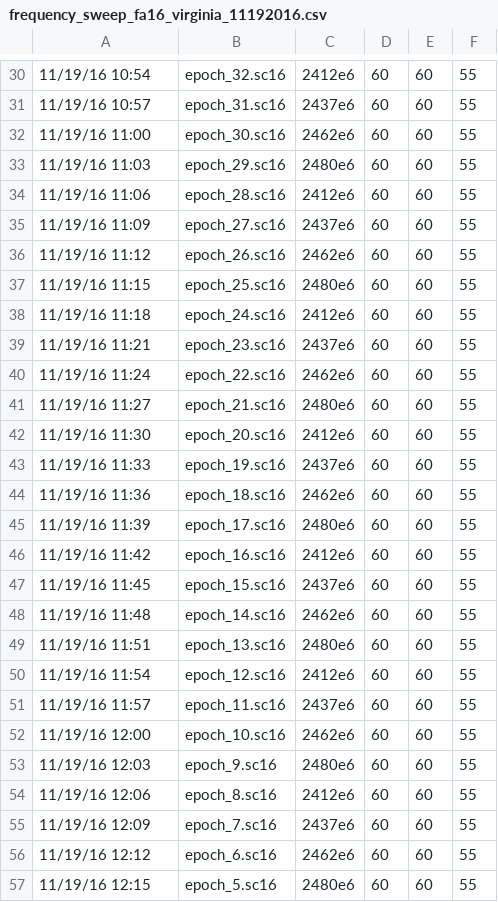
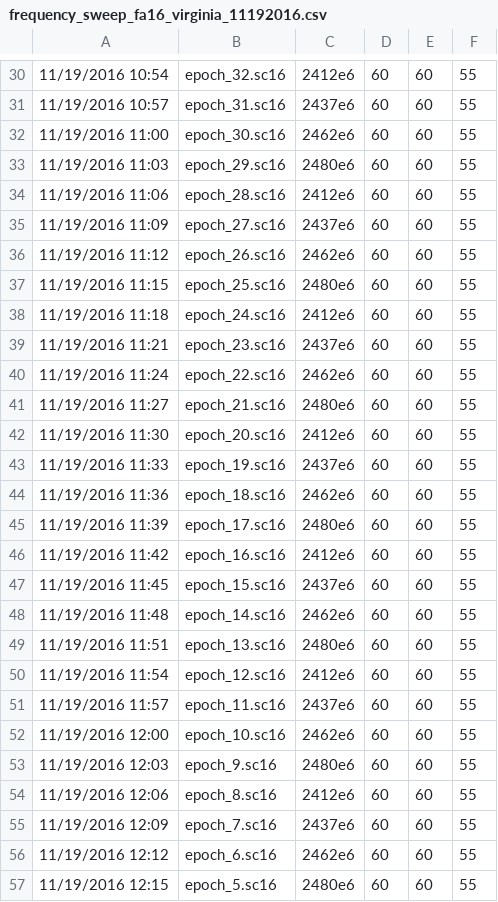
Before and after one commit to Intelligent-Digital-Communications/node_infrastructure, a CSV file: django/myproject/myapp/NodeListener/example_files/game_schedules/frequency_sweep_fa16_virginia_11192016.csv, drawn as a sheet; only a part is shown, gaps mark what is left out; the diff covers the shown part only; the diff names each change by its address in the sheet, - before the commit and + after, or states it on an @@ line.

```diff
--- a/django/myproject/myapp/NodeListener/example_files/game_schedules/frequency_sweep_fa16_virginia_11192016.csv
+++ b/django/myproject/myapp/NodeListener/example_files/game_schedules/frequency_sweep_fa16_virginia_11192016.csv
-A30: 11/19/16 10:54
+A30: 11/19/2016 10:54
-A31: 11/19/16 10:57
+A31: 11/19/2016 10:57
-A32: 11/19/16 11:00
+A32: 11/19/2016 11:00
-A33: 11/19/16 11:03
+A33: 11/19/2016 11:03
-A34: 11/19/16 11:06
+A34: 11/19/2016 11:06
-A35: 11/19/16 11:09
+A35: 11/19/2016 11:09
-A36: 11/19/16 11:12
+A36: 11/19/2016 11:12
-A37: 11/19/16 11:15
+A37: 11/19/2016 11:15
-A38: 11/19/16 11:18
+A38: 11/19/2016 11:18
-A39: 11/19/16 11:21
+A39: 11/19/2016 11:21
-A40: 11/19/16 11:24
+A40: 11/19/2016 11:24
-A41: 11/19/16 11:27
+A41: 11/19/2016 11:27
-A42: 11/19/16 11:30
+A42: 11/19/2016 11:30
-A43: 11/19/16 11:33
+A43: 11/19/2016 11:33
-A44: 11/19/16 11:36
+A44: 11/19/2016 11:36
-A45: 11/19/16 11:39
+A45: 11/19/2016 11:39
-A46: 11/19/16 11:42
+A46: 11/19/2016 11:42
-A47: 11/19/16 11:45
+A47: 11/19/2016 11:45
-A48: 11/19/16 11:48
+A48: 11/19/2016 11:48
-A49: 11/19/16 11:51
+A49: 11/19/2016 11:51
-A50: 11/19/16 11:54
+A50: 11/19/2016 11:54
-A51: 11/19/16 11:57
+A51: 11/19/2016 11:57
-A52: 11/19/16 12:00
+A52: 11/19/2016 12:00
-A53: 11/19/16 12:03
+A53: 11/19/2016 12:03
-A54: 11/19/16 12:06
+A54: 11/19/2016 12:06
-A55: 11/19/16 12:09
+A55: 11/19/2016 12:09
-A56: 11/19/16 12:12
+A56: 11/19/2016 12:12
-A57: 11/19/16 12:15
+A57: 11/19/2016 12:15
```
Also changed, not shown: 104 edited cells elsewhere in this file, django/myproject/myapp/NodeListener/example_files/game_schedules/frequency_sweep_fa16_duke_10292016.csv, 1 other file.
